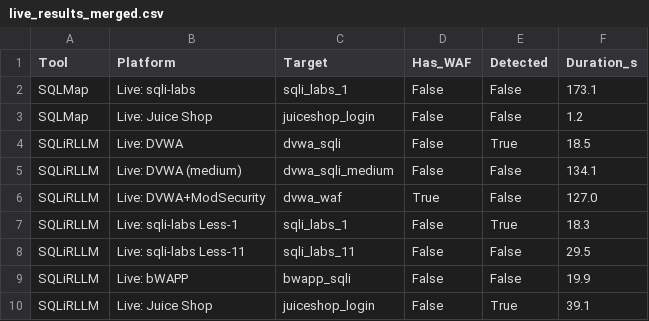
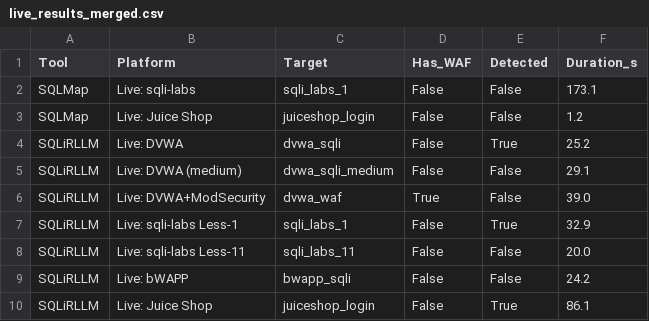
Before and after one commit to soltanabadiyan/SQLiRLLM, a CSV file: results/live/live_results_merged.csv, drawn as a sheet.

Commit message:
Refactor SQLiRLLM results and payload generation
- Updated cross_summary.json to reflect new timing metrics.
- Modified final_report.json and final_report.md to adjust simulation parameters and generated timestamps.
- Adjusted live_requests_to_detect.csv to correct detection counts for SQLiRLLM.
- Revised live_results_merged.csv to update detection outcomes and durations.
- Enhanced sqlirllm_results.json with refined payload details and adjusted latency metrics.
- Improved payload_generator.py with new functions for WAF evasion techniques, including inline comments and mixed case transformations.

```diff
--- a/results/live/live_results_merged.csv
+++ b/results/live/live_results_merged.csv
@@ -3,8 +3,8 @@ SQLMap,Live: sqli-labs,sqli_labs_1,False,False,173.1
 SQLMap,Live: Juice Shop,juiceshop_login,False,False,1.2
-SQLiRLLM,Live: DVWA,dvwa_sqli,False,True,18.5
-SQLiRLLM,Live: DVWA (medium),dvwa_sqli_medium,False,False,134.1
-SQLiRLLM,Live: DVWA+ModSecurity,dvwa_waf,True,False,127.0
-SQLiRLLM,Live: sqli-labs Less-1,sqli_labs_1,False,True,18.3
-SQLiRLLM,Live: sqli-labs Less-11,sqli_labs_11,False,False,29.5
-SQLiRLLM,Live: bWAPP,bwapp_sqli,False,False,19.9
-SQLiRLLM,Live: Juice Shop,juiceshop_login,False,True,39.1
+SQLiRLLM,Live: DVWA,dvwa_sqli,False,True,25.2
+SQLiRLLM,Live: DVWA (medium),dvwa_sqli_medium,False,False,29.1
+SQLiRLLM,Live: DVWA+ModSecurity,dvwa_waf,True,False,39.0
+SQLiRLLM,Live: sqli-labs Less-1,sqli_labs_1,False,True,32.9
+SQLiRLLM,Live: sqli-labs Less-11,sqli_labs_11,False,False,20.0
+SQLiRLLM,Live: bWAPP,bwapp_sqli,False,False,24.2
+SQLiRLLM,Live: Juice Shop,juiceshop_login,False,True,86.1
```
Also changed, not shown: results/live/cross_comparison.csv, results/live/live_requests_to_detect.csv, 11 other files.
